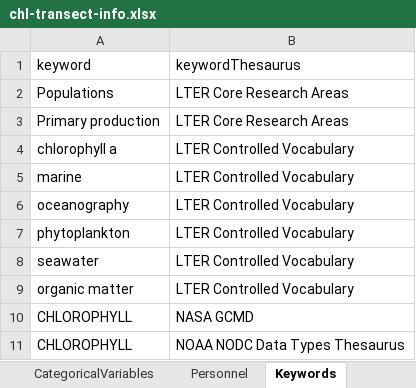
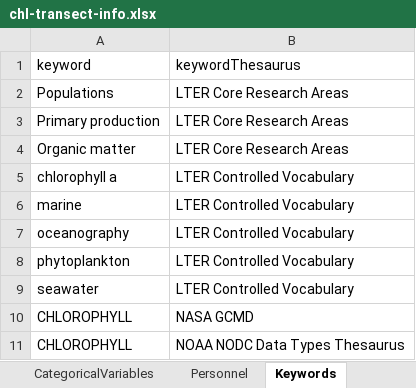
Before and after one commit to WHOIGit/nes-lter-chl-transect, an Excel workbook: chl-transect-info.xlsx, sheet Keywords, drawn as a sheet; values as stored, in another font and other column widths than the file's, no borders; removed rows and columns are numbered as before the commit, all else as after; the diff names each change by its address in the sheet, - before the commit and + after, or states it on an @@ line.

Commit message:
edited Organic matter to core research area

```diff
--- a/chl-transect-info.xlsx (sheet Keywords)
+++ b/chl-transect-info.xlsx (sheet Keywords)
+row 4: Organic matter | LTER Core Research Areas
-row 9: organic matter | LTER Controlled Vocabulary
```
Also changed, not shown: 2 other files.
